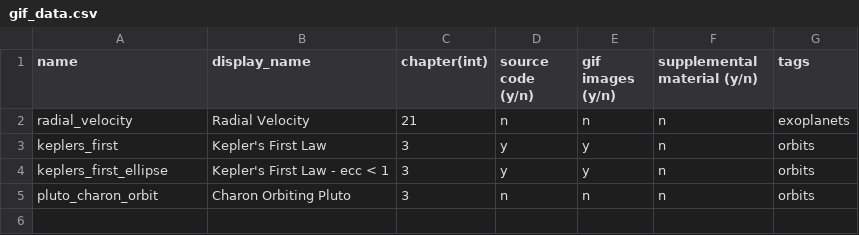
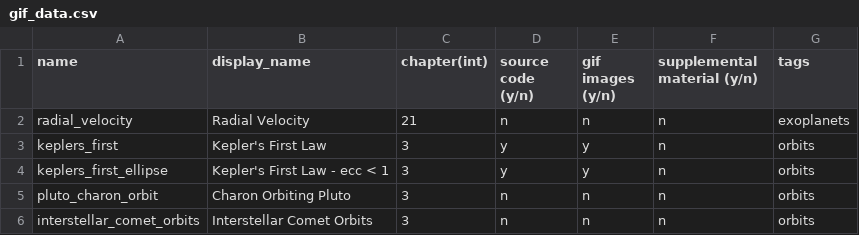
Before and after one commit to dragozzine/Astronomy-Animated-Gif-Library, a CSV file: gif_data.csv, drawn as a sheet; the diff names each change by its address in the sheet, - before the commit and + after, or states it on an @@ line.

Commit message:
Update gif_data.csv

```diff
--- a/gif_data.csv
+++ b/gif_data.csv
+row 6: interstellar_comet_orbits | Interstellar Comet Orbits | 3 | n | n | n | orbits
```
